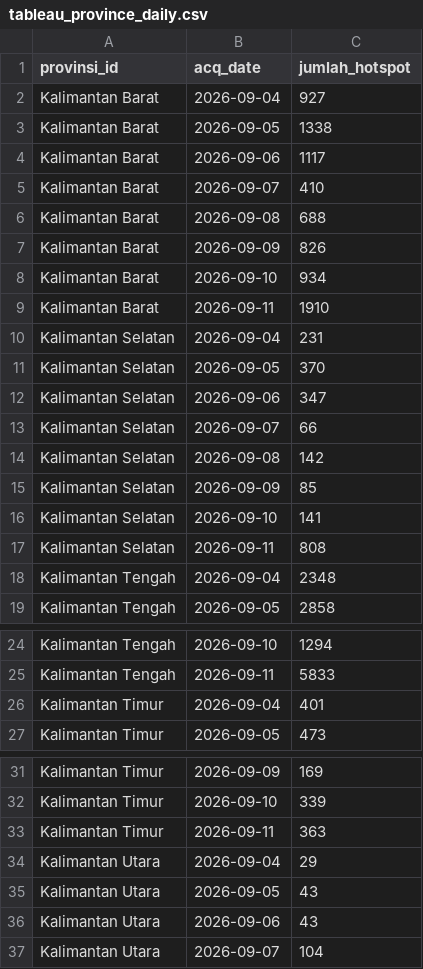
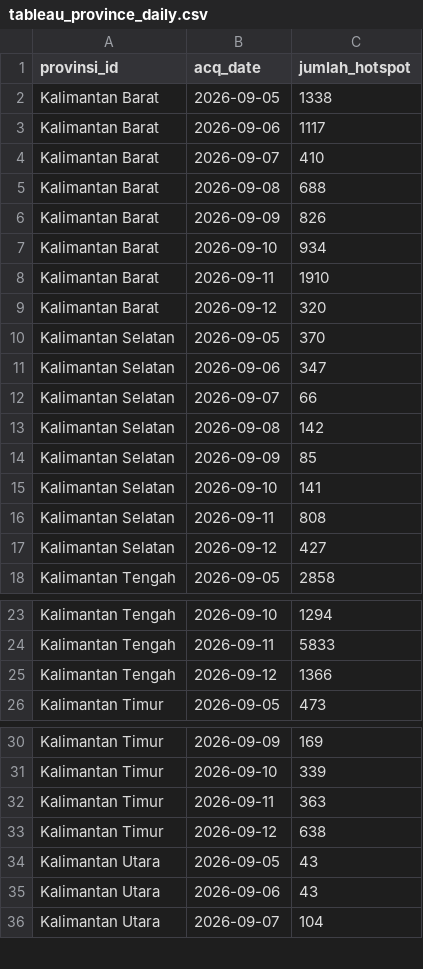
Before and after one commit to najnaj20/kalimantan-karhutla, a CSV file: data/tableau/tableau_province_daily.csv, drawn as a sheet; only a part is shown, gaps mark what is left out; removed rows and columns are numbered as before the commit, all else as after; the diff covers the shown part only; the diff names each change by its address in the sheet, - before the commit and + after, or states it on an @@ line.

```diff
--- a/data/tableau/tableau_province_daily.csv
+++ b/data/tableau/tableau_province_daily.csv
-row 2: Kalimantan Barat | 2026-09-04 | 927
-row 10: Kalimantan Selatan | 2026-09-04 | 231
+row 9: Kalimantan Barat | 2026-09-12 | 320
-row 18: Kalimantan Tengah | 2026-09-04 | 2348
+row 17: Kalimantan Selatan | 2026-09-12 | 427
-row 26: Kalimantan Timur | 2026-09-04 | 401
+row 25: Kalimantan Tengah | 2026-09-12 | 1366
-row 34: Kalimantan Utara | 2026-09-04 | 29
+row 33: Kalimantan Timur | 2026-09-12 | 638
```
Also changed, not shown: 1 added row elsewhere in this file, data/processed/agg_province.csv, data/processed/agg_province_daily.csv, 9 other files.
